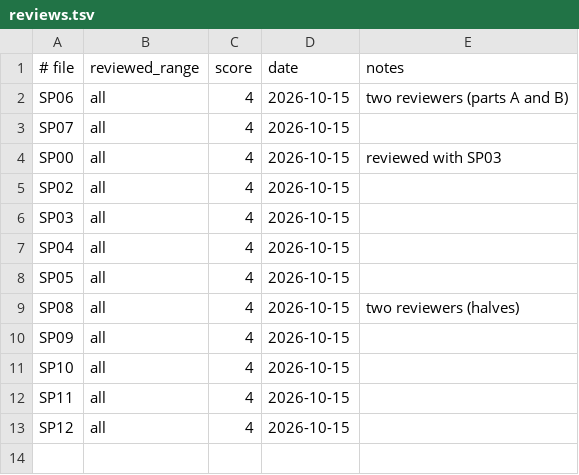
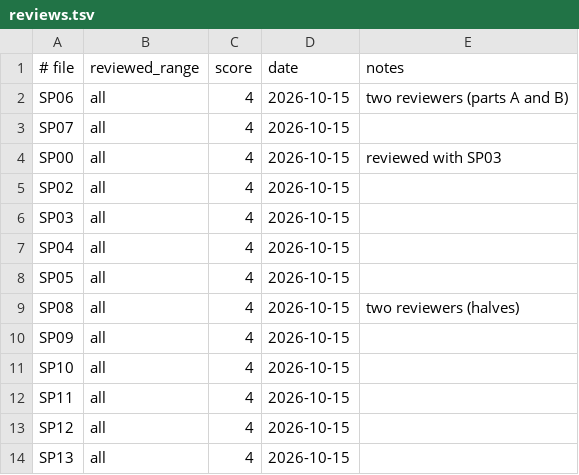
Before and after one commit to lexmarcos/snatcher-wasm-port, a TSV file: i18n/pt-BR/reviews.tsv, drawn as a sheet.

Commit message:
i18n: SP13 translated + reviewed (score 4/5); SP15 draft

```diff
--- a/i18n/pt-BR/reviews.tsv
+++ b/i18n/pt-BR/reviews.tsv
@@ -13 +13,2 @@ SP11	all	4	2026-10-15
 SP12	all	4	2026-10-15	
+SP13	all	4	2026-10-15	
```
Also changed, not shown: 16 other files.
